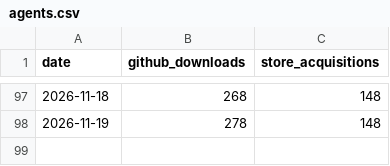
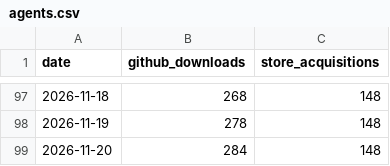
Before and after one commit to CostaFot/stats, a CSV file: data/agents.csv, drawn as a sheet; only a part is shown, gaps mark what is left out.

```diff
--- a/data/agents.csv
+++ b/data/agents.csv
@@ -98 +98,2 @@ date,github_downloads,store_acquisitions
 2026-11-19,278,148
+2026-11-20,284,148
```
Also changed, not shown: data/adb.csv, data/market.csv, 1 other file.
